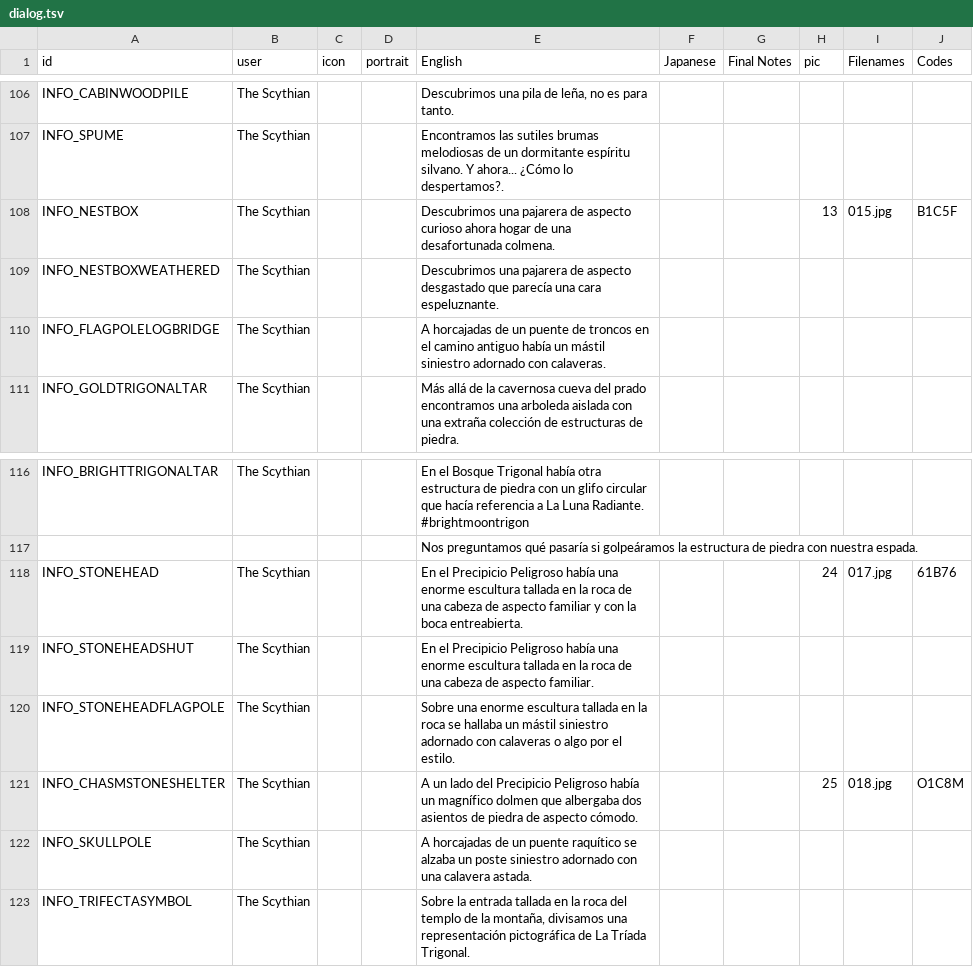
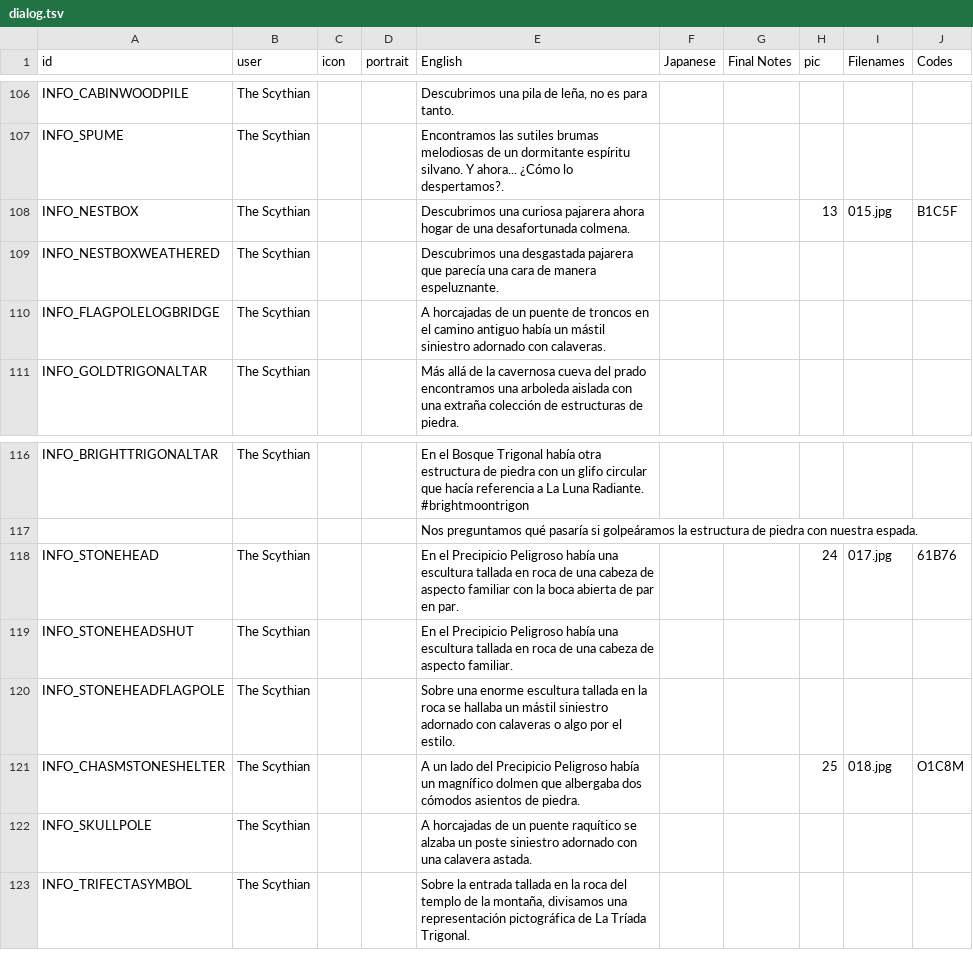
Before and after one commit to cesardeg/sworcery-spanish, a TSV file: locales/dialog.tsv, drawn as a sheet; only a part is shown, gaps mark what is left out; the diff covers the shown part only.

```diff
--- a/locales/dialog.tsv
+++ b/locales/dialog.tsv
@@ -107,4 +107,4 @@ INFO_CABINWOODPILE	The Scythian			Descubrimos una pila de leña, no es para tant
 INFO_SPUME	The Scythian			Encontramos las sutiles brumas melodiosas de un dormitante espíritu silvano. Y ahora... ¿Cómo lo despertamos?.					
-INFO_NESTBOX	The Scythian			Descubrimos una pajarera de aspecto curioso ahora hogar de una desafortunada colmena.			13	015.jpg	B1C5F
-INFO_NESTBOXWEATHERED	The Scythian			Descubrimos una pajarera de aspecto desgastado que parecía una cara espeluznante.					
+INFO_NESTBOX	The Scythian			Descubrimos una curiosa pajarera ahora hogar de una desafortunada colmena.			13	015.jpg	B1C5F
+INFO_NESTBOXWEATHERED	The Scythian			Descubrimos una desgastada pajarera que parecía una cara de manera espeluznante.					
 INFO_FLAGPOLELOGBRIDGE	The Scythian			A horcajadas de un puente de troncos en el camino antiguo había un mástil siniestro adornado con calaveras.					
@@ -117,6 +117,6 @@ INFO_BRIGHTTRIGONALTAR	The Scythian			En el Bosque Trigonal había otra estructu
 				Nos preguntamos qué pasaría si golpeáramos la estructura de piedra con nuestra espada.					
-INFO_STONEHEAD	The Scythian			En el Precipicio Peligroso había una enorme escultura tallada en la roca de una cabeza de aspecto familiar y con la boca entreabierta.			24	017.jpg	61B76
-INFO_STONEHEADSHUT	The Scythian			En el Precipicio Peligroso había una enorme escultura tallada en la roca de una cabeza de aspecto familiar.					
+INFO_STONEHEAD	The Scythian			En el Precipicio Peligroso había una escultura tallada en roca de una cabeza de aspecto familiar con la boca abierta de par en par.			24	017.jpg	61B76
+INFO_STONEHEADSHUT	The Scythian			En el Precipicio Peligroso había una escultura tallada en roca de una cabeza de aspecto familiar.					
 INFO_STONEHEADFLAGPOLE	The Scythian			Sobre una enorme escultura tallada en la roca se hallaba un mástil siniestro adornado con calaveras o algo por el estilo.					
-INFO_CHASMSTONESHELTER	The Scythian			A un lado del Precipicio Peligroso había un magnífico dolmen que albergaba dos asientos de piedra de aspecto cómodo.			25	018.jpg	O1C8M
+INFO_CHASMSTONESHELTER	The Scythian			A un lado del Precipicio Peligroso había un magnífico dolmen que albergaba dos cómodos asientos de piedra.			25	018.jpg	O1C8M
 INFO_SKULLPOLE	The Scythian			A horcajadas de un puente raquítico se alzaba un poste siniestro adornado con una calavera astada.					
```
Also changed, not shown: 20 edited cells elsewhere in this file.
